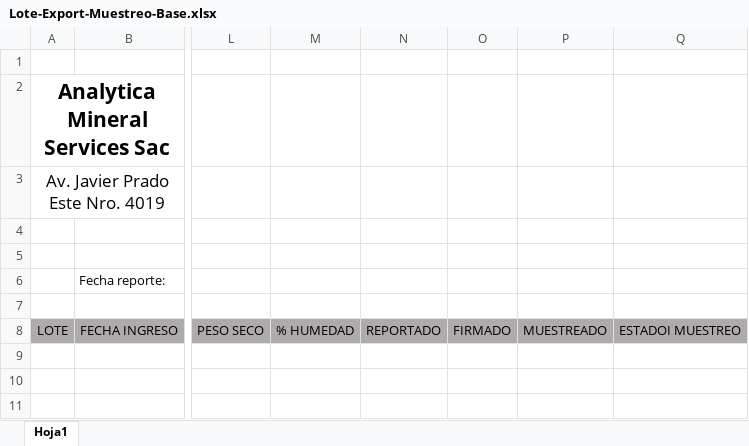
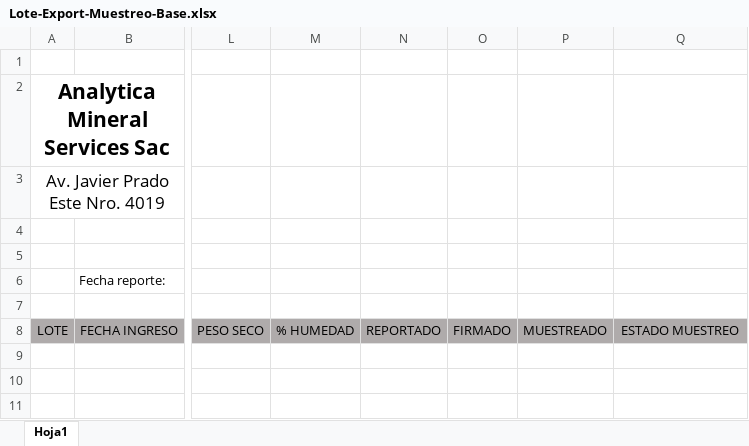
Before and after one commit to wcanchan/acopio-project-configuration, an Excel workbook: muestreo/analytica/Report/Lote-Export-Muestreo-Base.xlsx, sheet Hoja1, drawn as a sheet; only a part is shown, gaps mark what is left out; values as stored, in another font and other column widths than the file's, no borders; the diff names each change by its address in the sheet, - before the commit and + after, or states it on an @@ line.

```diff
--- a/muestreo/analytica/Report/Lote-Export-Muestreo-Base.xlsx (sheet Hoja1)
+++ b/muestreo/analytica/Report/Lote-Export-Muestreo-Base.xlsx (sheet Hoja1)
-Q8: ESTADOI MUESTREO
+Q8: ESTADO MUESTREO
```
Also changed, not shown: chancado/analytica/Report/Lote-Export-Base.xlsx, pesaje/analytica/Report/Lote-Export-Pesaje-Base.xlsx, 1 other file.
